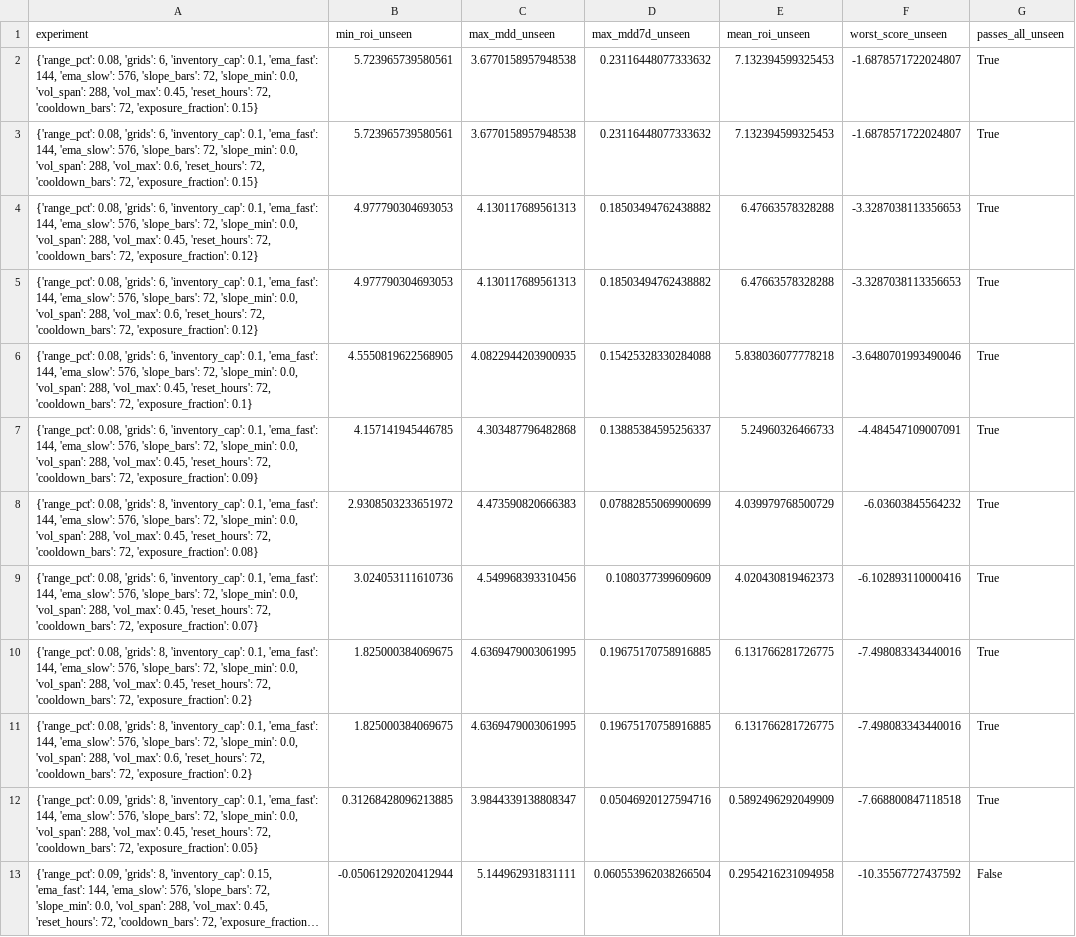
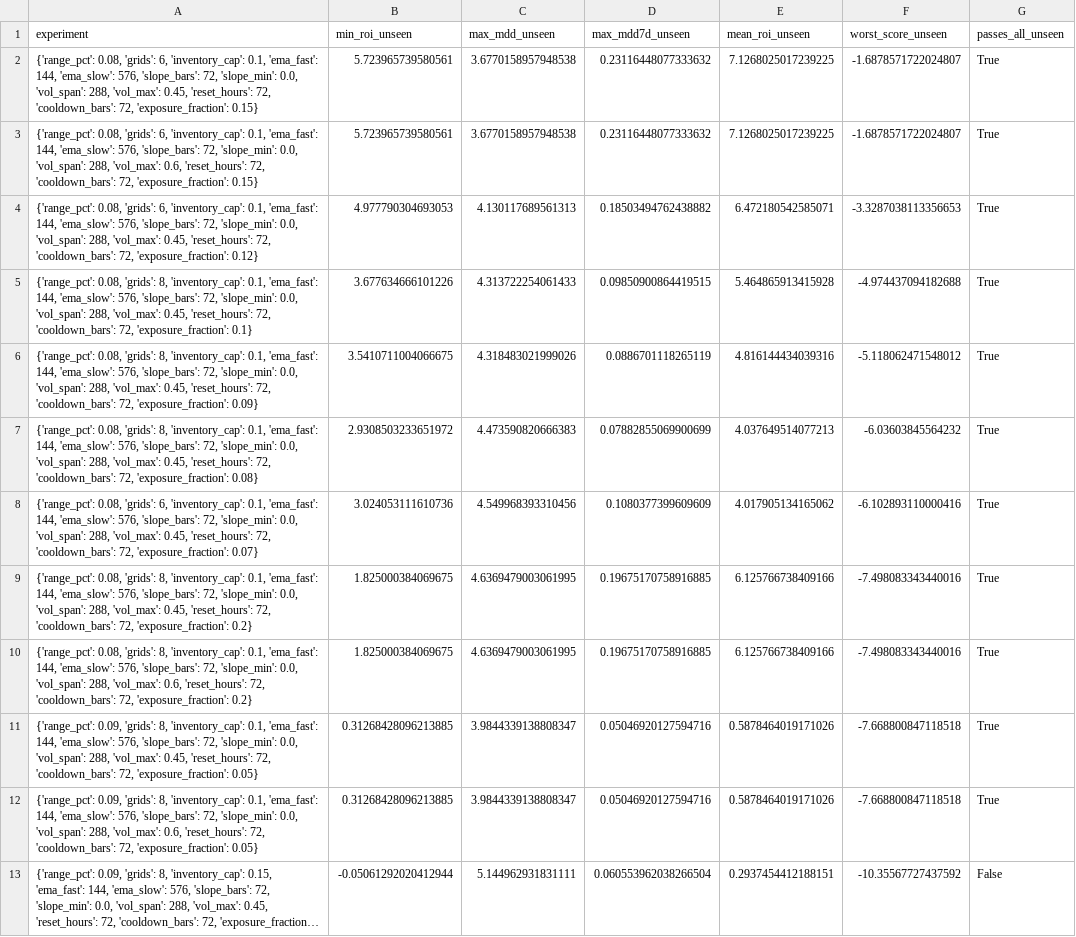
Before and after one commit to miaranarm/binance-grid-optimizer, a CSV file: results/walkforward_validation.csv, drawn as a sheet; long unchanged cells end in …; removed rows and columns are numbered as before the commit, all else as after; the diff names each change by its address in the sheet, - before the commit and + after, or states it on an @@ line.

```diff
--- a/results/walkforward_validation.csv
+++ b/results/walkforward_validation.csv
-E2:E3 (mean_roi_unseen): 7.132394599325453
+E2:E3 (mean_roi_unseen): 7.1268025017239225
-E4 (mean_roi_unseen): 6.47663578328288
+E4 (mean_roi_unseen): 6.472180542585071
-row 5: {'range_pct': 0.08, 'grids': 6, 'inventory_cap': 0.1, 'ema_fast': 144, 'ema_slow': 576, 'slope_bars': 72, 'slope_min': 0.0, 'vol_span': 288, 'vol_max': 0.6, 'reset_hours': 72, 'cooldown_bars': 72, 'exposure_fraction': 0.12} | 4.977790304693053 | 4.130117689561313 | 0.18503494762438882 | 6.47663578328288 | -3.3287038113356653 | True
-row 6: {'range_pct': 0.08, 'grids': 6, 'inventory_cap': 0.1, 'ema_fast': 144, 'ema_slow': 576, 'slope_bars': 72, 'slope_min': 0.0, 'vol_span': 288, 'vol_max': 0.45, 'reset_hours': 72, 'cooldown_bars': 72, 'exposure_fraction': 0.1} | 4.5550819622568905 | 4.0822944203900935 | 0.15425328330284088 | 5.838036077778218 | -3.6480701993490046 | True
-row 7: {'range_pct': 0.08, 'grids': 6, 'inventory_cap': 0.1, 'ema_fast': 144, 'ema_slow': 576, 'slope_bars': 72, 'slope_min': 0.0, 'vol_span': 288, 'vol_max': 0.45, 'reset_hours': 72, 'cooldown_bars': 72, 'exposure_fraction': 0.09} | 4.157141945446785 | 4.303487796482868 | 0.13885384595256337 | 5.24960326466733 | -4.484547109007091 | True
+row 5: {'range_pct': 0.08, 'grids': 8, 'inventory_cap': 0.1, 'ema_fast': 144, 'ema_slow': 576, 'slope_bars': 72, 'slope_min': 0.0, 'vol_span': 288, 'vol_max': 0.45, 'reset_hours': 72, 'cooldown_bars': 72, 'exposure_fraction': 0.1} | 3.677634666101226 | 4.313722254061433 | 0.09850900864419515 | 5.464865913415928 | -4.974437094182688 | True
+row 6: {'range_pct': 0.08, 'grids': 8, 'inventory_cap': 0.1, 'ema_fast': 144, 'ema_slow': 576, 'slope_bars': 72, 'slope_min': 0.0, 'vol_span': 288, 'vol_max': 0.45, 'reset_hours': 72, 'cooldown_bars': 72, 'exposure_fraction': 0.09} | 3.5410711004066675 | 4.318483021999026 | 0.0886701118265119 | 4.816144434039316 | -5.118062471548012 | True
-E7 (mean_roi_unseen): 4.039979768500729
+E7 (mean_roi_unseen): 4.037649514077213
-E8 (mean_roi_unseen): 4.020430819462373
+E8 (mean_roi_unseen): 4.017905134165062
-E9:E10 (mean_roi_unseen): 6.131766281726775
+E9:E10 (mean_roi_unseen): 6.125766738409166
-E11 (mean_roi_unseen): 0.5892496292049909
+E11 (mean_roi_unseen): 0.5878464019171026
+row 12: {'range_pct': 0.09, 'grids': 8, 'inventory_cap': 0.1, 'ema_fast': 144, 'ema_slow': 576, 'slope_bars': 72, 'slope_min': 0.0, 'vol_span': 288, 'vol_max': 0.6, 'reset_hours': 72, 'cooldown_bars': 72, 'exposure_fraction': 0.05} | 0.31268428096213885 | 3.9844339138808347 | 0.05046920127594716 | 0.5878464019171026 | -7.668800847118518 | True
-E13 (mean_roi_unseen): 0.2954216231094958
+E13 (mean_roi_unseen): 0.2937454412188151
```
